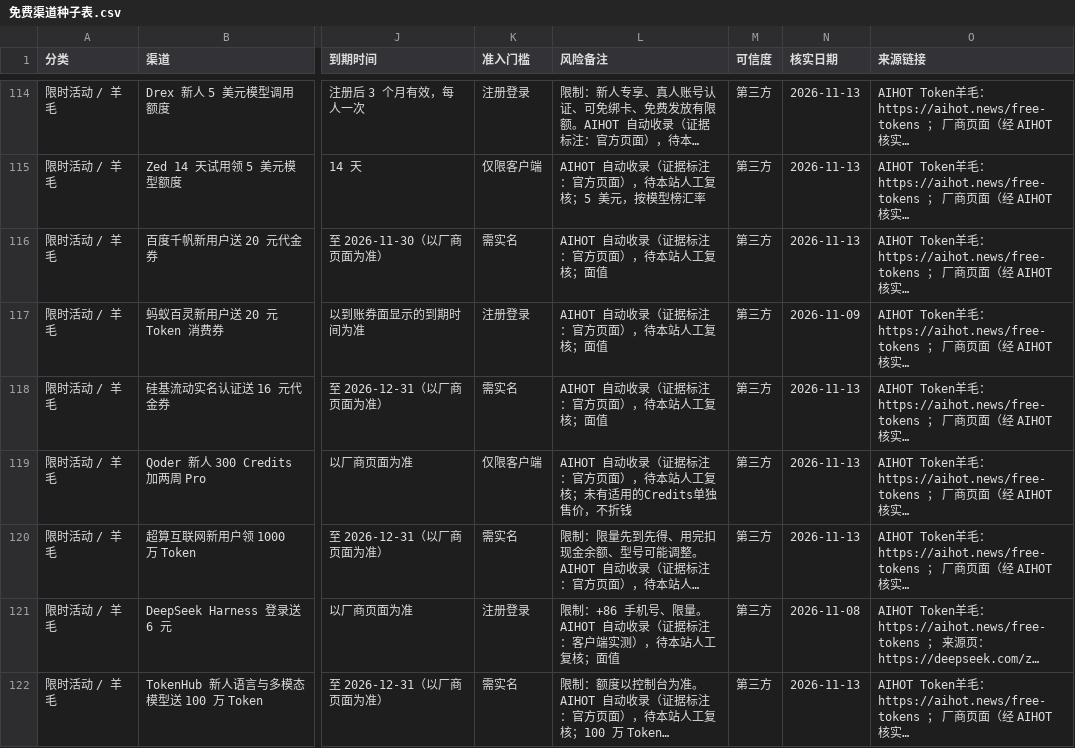
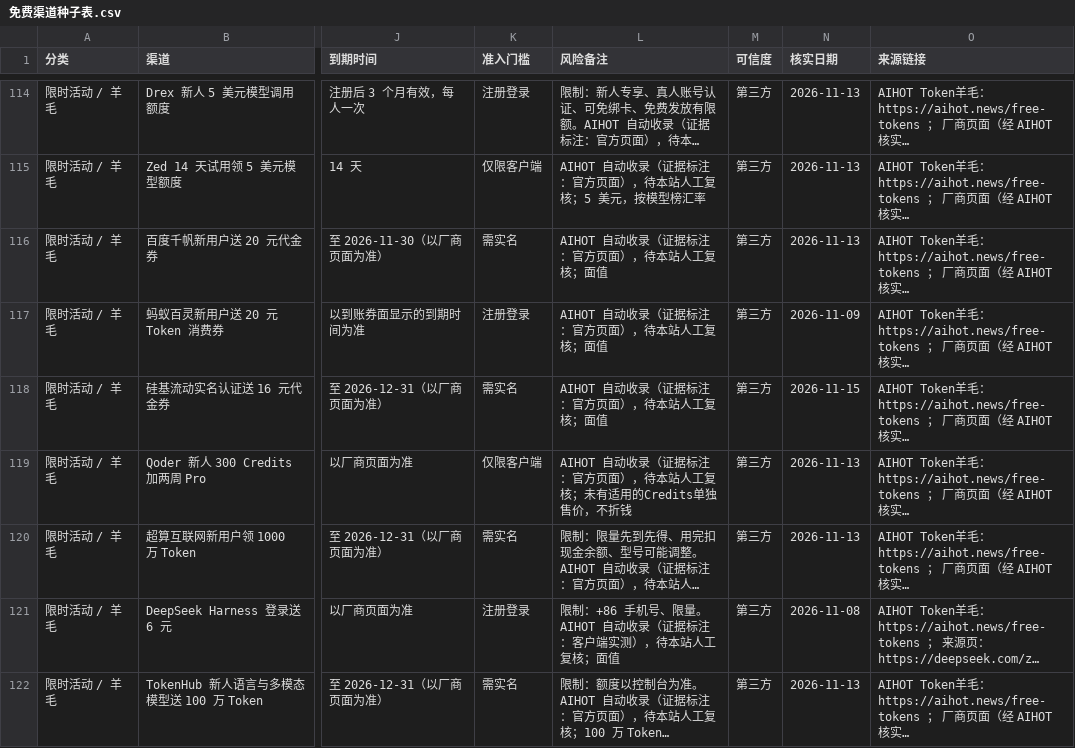
Before and after one commit to lm7644/free-llm-tracker, a CSV file: 免费渠道种子表.csv, drawn as a sheet; only a part is shown, gaps mark what is left out; long unchanged cells end in …; the diff covers the shown part only; the diff names each change by its address in the sheet, - before the commit and + after, or states it on an @@ line.

```diff
--- a/免费渠道种子表.csv
+++ b/免费渠道种子表.csv
-N118 (核实日期): 2026-11-13
+N118 (核实日期): 2026-11-15
```
Also changed, not shown: 3 added rows and 33 edited cells elsewhere in this file, 7 other files.
